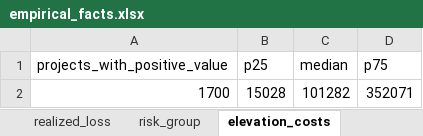
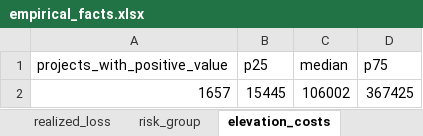
Before and after one commit to annadlli/climate-investments, an Excel workbook: output/tables/empirical_facts.xlsx, sheet elevation_costs, drawn as a sheet; values as stored, in another font and other column widths than the file's, no borders; removed rows and columns are numbered as before the commit, all else as after; the diff names each change by its address in the sheet, - before the commit and + after, or states it on an @@ line.

```diff
--- a/output/tables/empirical_facts.xlsx (sheet elevation_costs)
+++ b/output/tables/empirical_facts.xlsx (sheet elevation_costs)
-row 2: 1700 | 15028 | 101282 | 352071
+row 2: 1657 | 15445 | 106002 | 367425
```
Also changed, not shown: sheet realized_loss, sheet risk_group, sheet mitigation_cost, sheet retrofit_vs_new, sheet flood_zone_risk, sheet flood_zone_correlation, output/tables/builty_coverage_by_state.xlsx, output/tables/elevations_by_state.xlsx, 38 other files.
